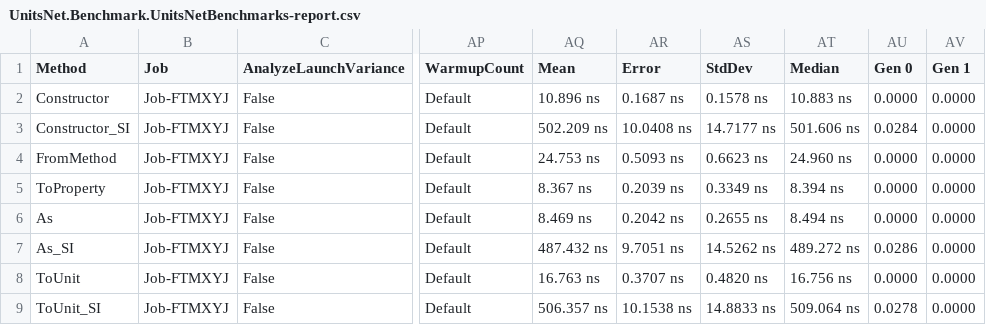
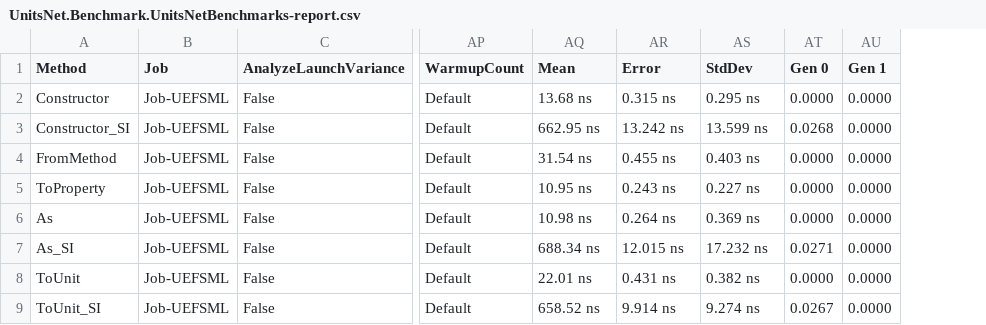
Before and after one commit to angularsen/UnitsNet, a CSV file: benchmarks/netcoreapp21/results/UnitsNet.Benchmark.UnitsNetBenchmarks-report.csv, drawn as a sheet; only a part is shown, gaps mark what is left out; removed rows and columns are numbered as before the commit, all else as after; the diff covers the shown part only; the diff names each change by its address in the sheet, - before the commit and + after, or states it on an @@ line.

Commit message:
Automatic benchmark generation for e341c81e3c758b674d7310f2c4b4f85c88c77a5e

```diff
--- a/benchmarks/netcoreapp21/results/UnitsNet.Benchmark.UnitsNetBenchmarks-report.csv
+++ b/benchmarks/netcoreapp21/results/UnitsNet.Benchmark.UnitsNetBenchmarks-report.csv
-column AT (Median), rows 2-9: 10.883 ns | 501.606 ns | 24.960 ns | 8.394 ns | 8.494 ns | 489.272 ns | 16.756 ns | 509.064 ns
-B2:B9 (Job): Job-FTMXYJ
+B2:B9 (Job): Job-UEFSML
-AQ2 (Mean): 10.896 ns
+AQ2 (Mean): 13.68 ns
-AR2 (Error): 0.1687 ns
+AR2 (Error): 0.315 ns
-AS2 (StdDev): 0.1578 ns
+AS2 (StdDev): 0.295 ns
-AQ3 (Mean): 502.209 ns
+AQ3 (Mean): 662.95 ns
-AR3 (Error): 10.0408 ns
+AR3 (Error): 13.242 ns
-AS3 (StdDev): 14.7177 ns
+AS3 (StdDev): 13.599 ns
-AT3 (Gen 0): 0.0284
+AT3 (Gen 0): 0.0268
-AQ4 (Mean): 24.753 ns
+AQ4 (Mean): 31.54 ns
-AR4 (Error): 0.5093 ns
+AR4 (Error): 0.455 ns
-AS4 (StdDev): 0.6623 ns
+AS4 (StdDev): 0.403 ns
-AQ5 (Mean): 8.367 ns
+AQ5 (Mean): 10.95 ns
-AR5 (Error): 0.2039 ns
+AR5 (Error): 0.243 ns
-AS5 (StdDev): 0.3349 ns
+AS5 (StdDev): 0.227 ns
-AQ6 (Mean): 8.469 ns
+AQ6 (Mean): 10.98 ns
-AR6 (Error): 0.2042 ns
+AR6 (Error): 0.264 ns
-AS6 (StdDev): 0.2655 ns
+AS6 (StdDev): 0.369 ns
-AQ7 (Mean): 487.432 ns
+AQ7 (Mean): 688.34 ns
-AR7 (Error): 9.7051 ns
+AR7 (Error): 12.015 ns
-AS7 (StdDev): 14.5262 ns
+AS7 (StdDev): 17.232 ns
-AT7 (Gen 0): 0.0286
+AT7 (Gen 0): 0.0271
-AQ8 (Mean): 16.763 ns
+AQ8 (Mean): 22.01 ns
-AR8 (Error): 0.3707 ns
+AR8 (Error): 0.431 ns
-AS8 (StdDev): 0.4820 ns
+AS8 (StdDev): 0.382 ns
-AQ9 (Mean): 506.357 ns
+AQ9 (Mean): 658.52 ns
-AR9 (Error): 10.1538 ns
+AR9 (Error): 9.914 ns
-AS9 (StdDev): 14.8833 ns
+AS9 (StdDev): 9.274 ns
-AT9 (Gen 0): 0.0278
+AT9 (Gen 0): 0.0267
```
Also changed, not shown: 45 edited cells elsewhere in this file, 5 other files.
